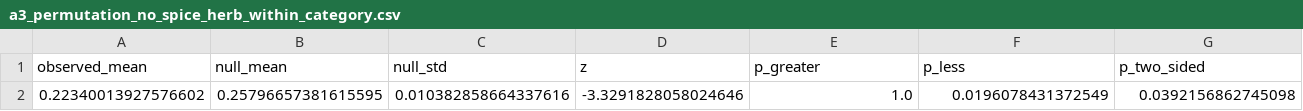
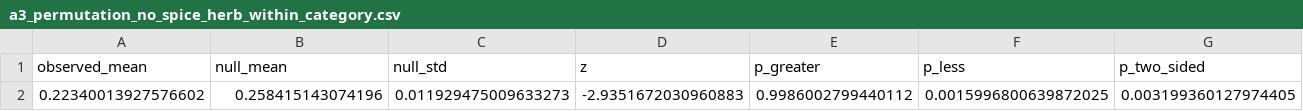
Before and after one commit to Hrithikkraj/food-pairing-CGAS-project, a CSV file: reports/tables/a3_permutation_no_spice_herb_within_category.csv, drawn as a sheet; only a part is shown; removed rows and columns are numbered as before the commit, all else as after; rows hold the shown columns only; the diff names each change by its address in the sheet, - before the commit and + after, or states it on an @@ line.

```diff
--- a/reports/tables/a3_permutation_no_spice_herb_within_category.csv
+++ b/reports/tables/a3_permutation_no_spice_herb_within_category.csv
-row 2: 0.22340013927576602 | 0.25796657381615595 | 0.010382858664337616 | -3.3291828058024646 | 1.0 | 0.0196078431372549 | 0.0392156862745098
+row 2: 0.22340013927576602 | 0.258415143074196 | 0.011929475009633273 | -2.9351672030960883 | 0.9986002799440112 | 0.0015996800639872025 | 0.003199360127974405
```
Also changed, not shown: reports/tables/a3_permutation_all_global.csv, reports/tables/a3_permutation_all_within_category.csv, 26 other files.
